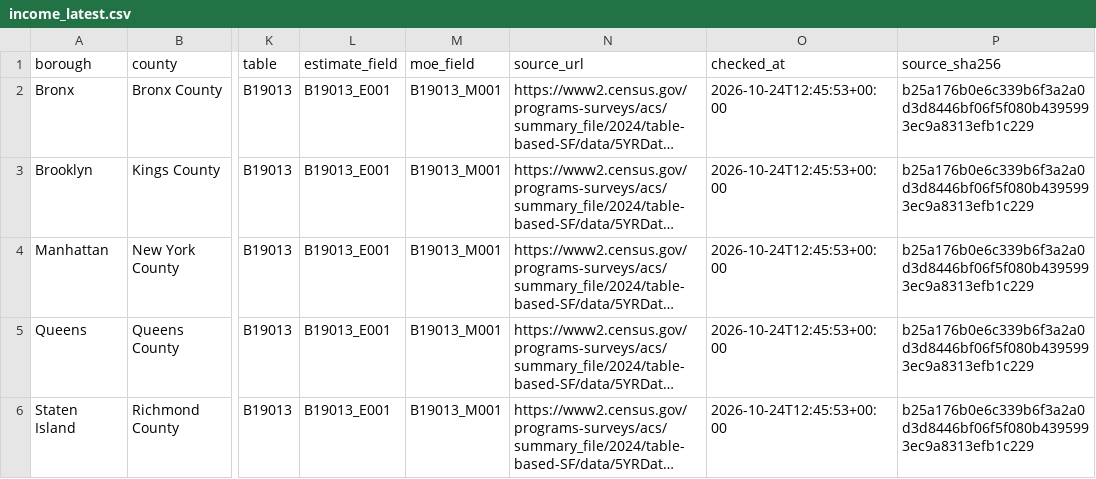
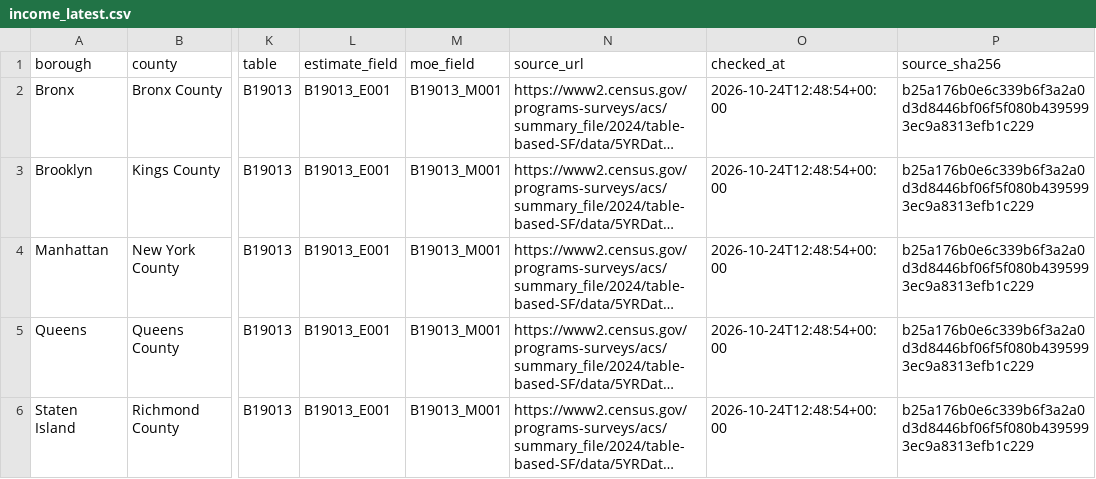
Before and after one commit to Roo100/NYC-political-demographic-map, a CSV file: data/income_latest.csv, drawn as a sheet; only a part is shown, gaps mark what is left out; long unchanged cells end in …; the diff names each change by its address in the sheet, - before the commit and + after, or states it on an @@ line.

```diff
--- a/data/income_latest.csv
+++ b/data/income_latest.csv
-O2:O6 (checked_at): 2026-10-24T12:45:53+00:00
+O2:O6 (checked_at): 2026-10-24T12:48:54+00:00
```
Also changed, not shown: 1 other file.
